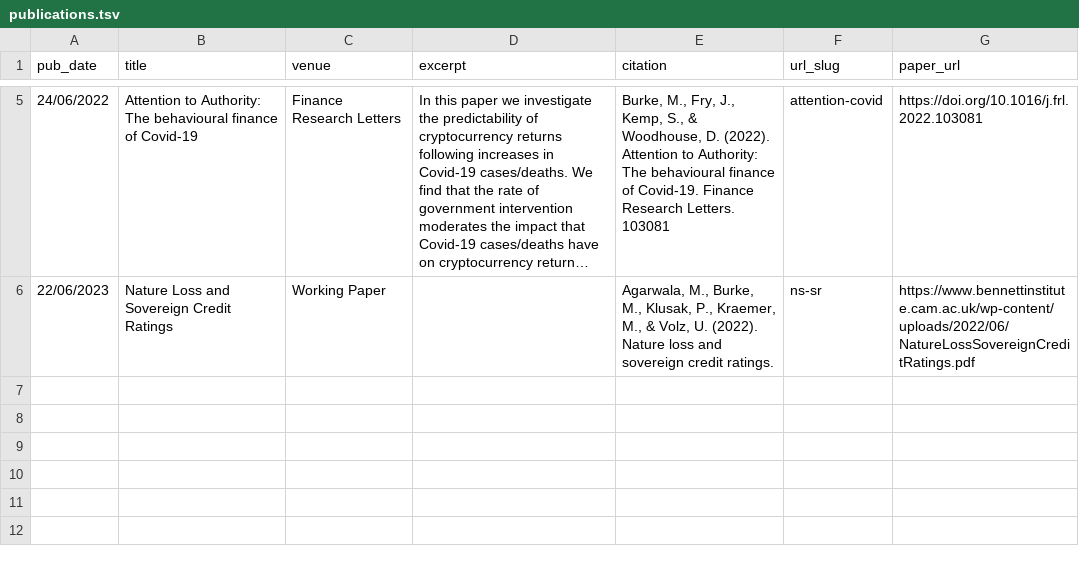
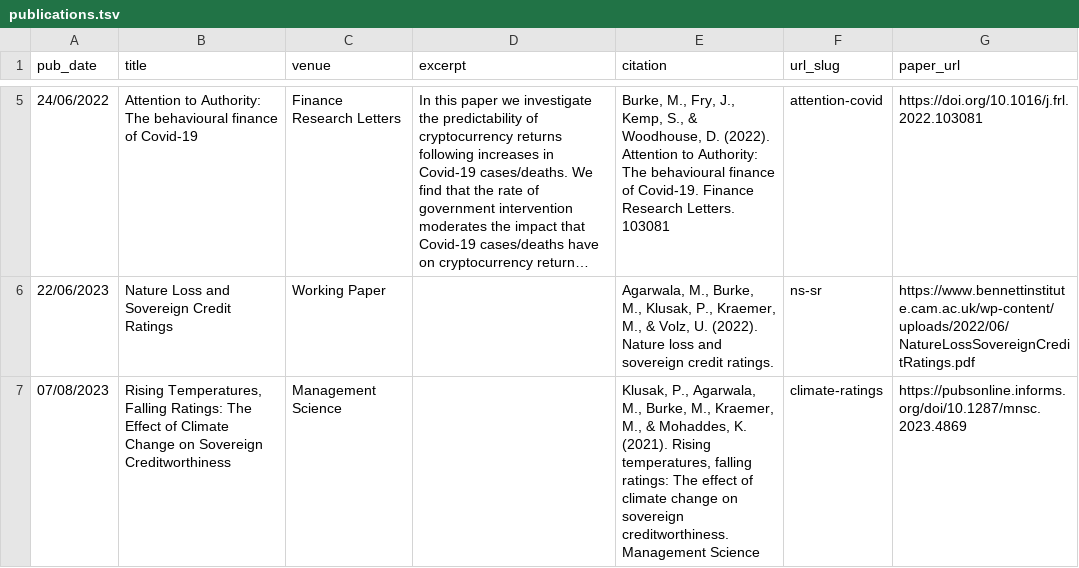
Before and after one commit to mattdburke/mattdburke.github.io, a TSV file: markdown_generator/publications.tsv, drawn as a sheet; only a part is shown, gaps mark what is left out; long unchanged cells end in ….

```diff
--- a/markdown_generator/publications.tsv
+++ b/markdown_generator/publications.tsv
@@ -6 +6,2 @@ pub_date	title	venue	excerpt	citation	url_slug	paper_url
 22/06/2023	Nature Loss and Sovereign Credit Ratings	Working Paper		Agarwala, M., Burke, M., Klusak, P., Kraemer, M., & Volz, U. (2022). Nature loss and sovereign credit ratings.	ns-sr	https://www.bennettinstitute.cam.ac.uk/wp-content/uploads/2022/06/NatureLossSovereignCreditRatings.pdf
+07/08/2023	Rising Temperatures, Falling Ratings: The Effect of Climate Change on Sovereign Creditworthiness	Management Science		Klusak, P., Agarwala, M., Burke, M., Kraemer, M., & Mohaddes, K. (2021). Rising temperatures, falling ratings: The effect of climate change on sovereign creditworthiness. Management Science	climate-ratings	https://pubsonline.informs.org/doi/10.1287/mnsc.2023.4869
```
